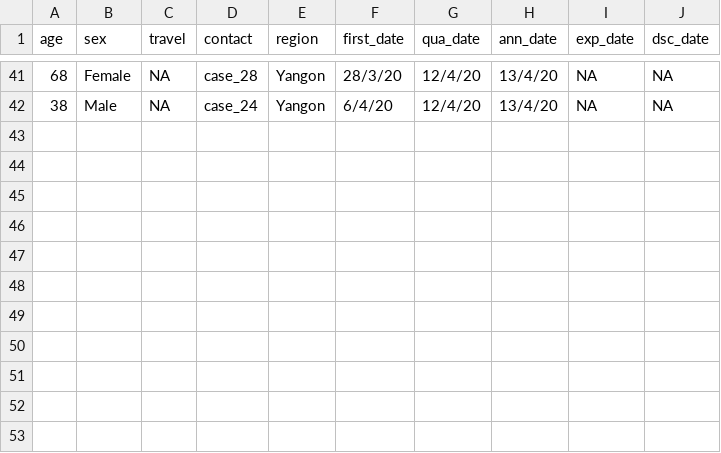
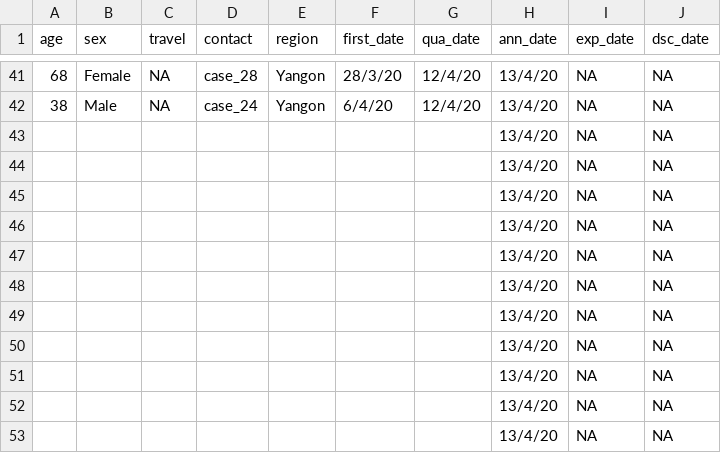
Before and after one commit to finerbrighterlighter/myanmar_covid19, a CSV file: mohs_announcement.csv, drawn as a sheet; only a part is shown, gaps mark what is left out.

Commit message:
Update mohs_announcement.csv

```diff
--- a/mohs_announcement.csv
+++ b/mohs_announcement.csv
@@ -42 +42,12 @@ age,sex,travel,contact,region,first_date,qua_date,ann_date,exp_date,dsc_date
 38,Male,NA,case_24,Yangon,6/4/20,12/4/20,13/4/20,NA,NA
+,,,,,,,13/4/20,NA,NA
+,,,,,,,13/4/20,NA,NA
+,,,,,,,13/4/20,NA,NA
+,,,,,,,13/4/20,NA,NA
+,,,,,,,13/4/20,NA,NA
+,,,,,,,13/4/20,NA,NA
+,,,,,,,13/4/20,NA,NA
+,,,,,,,13/4/20,NA,NA
+,,,,,,,13/4/20,NA,NA
+,,,,,,,13/4/20,NA,NA
+,,,,,,,13/4/20,NA,NA
```
